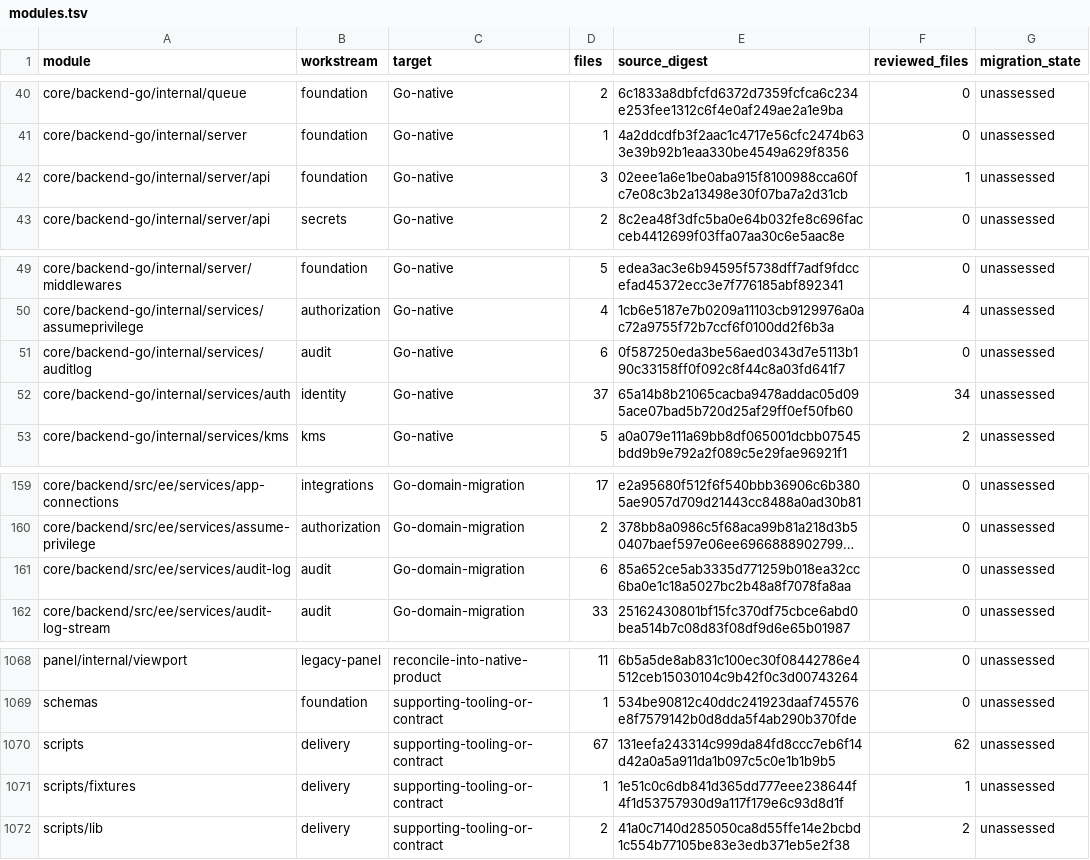
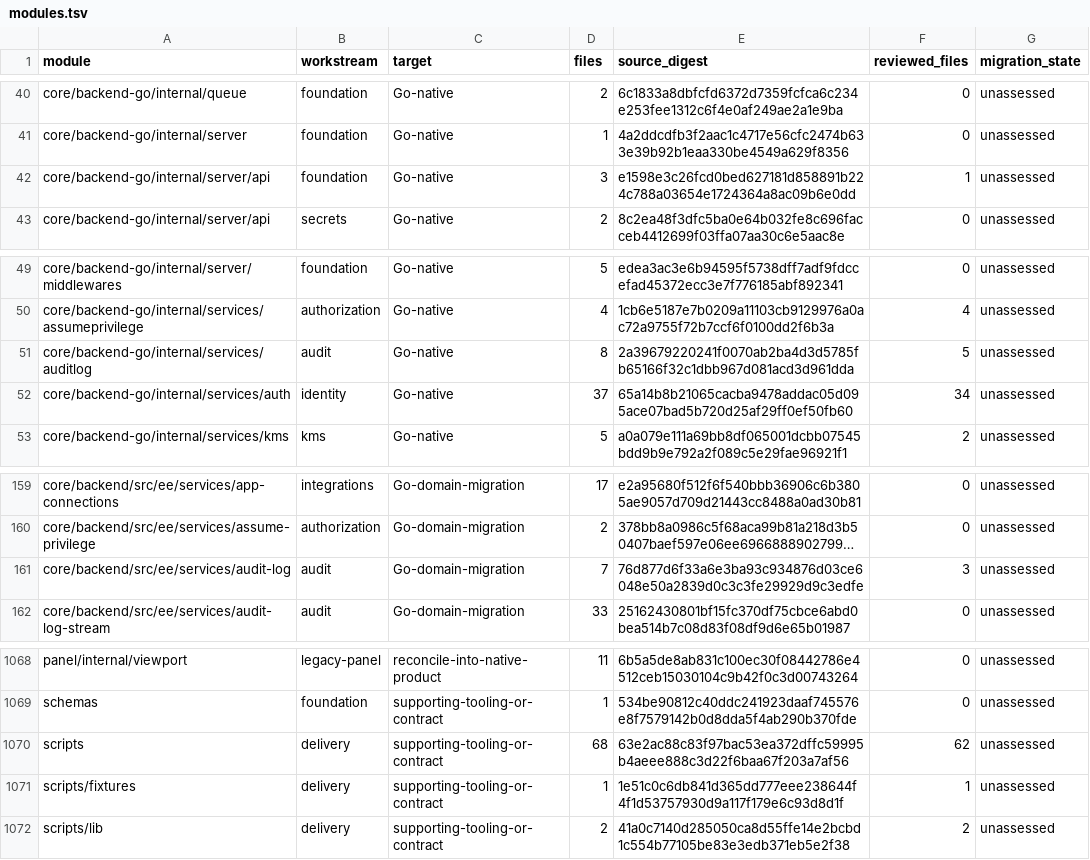
Before and after one commit to shippinAI/vaultix, a TSV file: docs/migration/generated/modules.tsv, drawn as a sheet; only a part is shown, gaps mark what is left out; long unchanged cells end in …; the diff names each change by its address in the sheet, - before the commit and + after, or states it on an @@ line.

```diff
--- a/docs/migration/generated/modules.tsv
+++ b/docs/migration/generated/modules.tsv
-E42 (source_digest): 02eee1a6e1be0aba915f8100988cca60fc7e08c3b2a13498e30f07ba7a2d31cb
+E42 (source_digest): e1598e3c26fcd0bed627181d858891b224c788a03654e1724364a8ac09b6e0dd
-D51 (files): 6
+D51 (files): 8
-E51 (source_digest): 0f587250eda3be56aed0343d7e5113b190c33158ff0f092c8f44c8a03fd641f7
+E51 (source_digest): 2a39679220241f0070ab2ba4d3d5785fb65166f32c1dbb967d081acd3d961dda
-F51 (reviewed_files): 0
+F51 (reviewed_files): 5
-D161 (files): 6
+D161 (files): 7
-E161 (source_digest): 85a652ce5ab3335d771259b018ea32cc6ba0e1c18a5027bc2b48a8f7078fa8aa
+E161 (source_digest): 76d877d6f33a6e3ba93c934876d03ce6048e50a2839d0c3c3fe29929d9c3edfe
-F161 (reviewed_files): 0
+F161 (reviewed_files): 3
-D1070 (files): 67
+D1070 (files): 68
-E1070 (source_digest): 131eefa243314c999da84fd8ccc7eb6f14d42a0a5a911da1b097c5c0e1b1b9b5
+E1070 (source_digest): 63e2ac88c83f97bac53ea372dffc59995b4aeee888c3d22f6baa67f203a7af56
```
Also changed, not shown: 18 other files.
